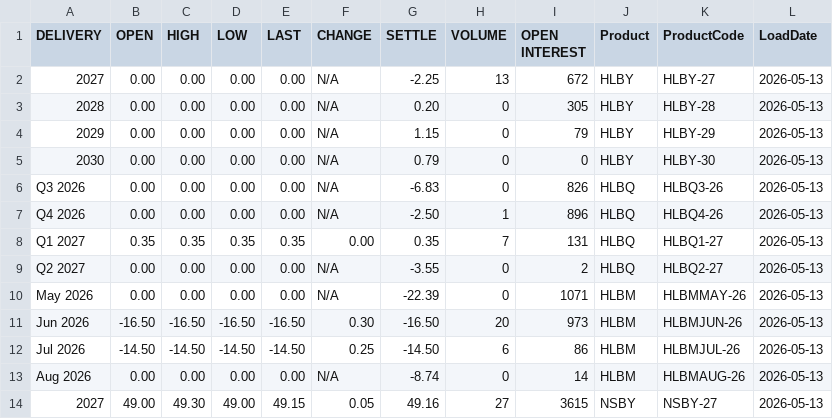
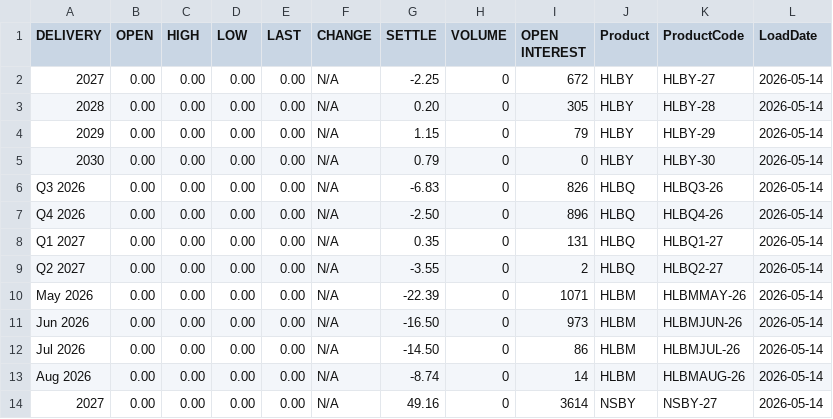
Before and after one commit to rikuisotalus-ux/euronext-settlement-scraper, a CSV file: data/combined_settlement.csv, drawn as a sheet; only a part is shown; the diff covers the shown part only.

```diff
--- a/data/combined_settlement.csv
+++ b/data/combined_settlement.csv
@@ -1,14 +1,14 @@
 DELIVERY,OPEN,HIGH,LOW,LAST,CHANGE,SETTLE,VOLUME,OPEN INTEREST,Product,ProductCode,LoadDate
-2027,0.00,0.00,0.00,0.00,N/A,-2.25,13,672,HLBY,HLBY-27,2026-05-13
-2028,0.00,0.00,0.00,0.00,N/A,0.20,0,305,HLBY,HLBY-28,2026-05-13
-2029,0.00,0.00,0.00,0.00,N/A,1.15,0,79,HLBY,HLBY-29,2026-05-13
-2030,0.00,0.00,0.00,0.00,N/A,0.79,0,0,HLBY,HLBY-30,2026-05-13
-Q3 2026,0.00,0.00,0.00,0.00,N/A,-6.83,0,826,HLBQ,HLBQ3-26,2026-05-13
-Q4 2026,0.00,0.00,0.00,0.00,N/A,-2.50,1,896,HLBQ,HLBQ4-26,2026-05-13
-Q1 2027,0.35,0.35,0.35,0.35,0.00,0.35,7,131,HLBQ,HLBQ1-27,2026-05-13
-Q2 2027,0.00,0.00,0.00,0.00,N/A,-3.55,0,2,HLBQ,HLBQ2-27,2026-05-13
-May 2026,0.00,0.00,0.00,0.00,N/A,-22.39,0,1071,HLBM,HLBMMAY-26,2026-05-13
-Jun 2026,-16.50,-16.50,-16.50,-16.50,0.30,-16.50,20,973,HLBM,HLBMJUN-26,2026-05-13
-Jul 2026,-14.50,-14.50,-14.50,-14.50,0.25,-14.50,6,86,HLBM,HLBMJUL-26,2026-05-13
-Aug 2026,0.00,0.00,0.00,0.00,N/A,-8.74,0,14,HLBM,HLBMAUG-26,2026-05-13
-2027,49.00,49.30,49.00,49.15,0.05,49.16,27,3615,NSBY,NSBY-27,2026-05-13
+2027,0.00,0.00,0.00,0.00,N/A,-2.25,0,672,HLBY,HLBY-27,2026-05-14
+2028,0.00,0.00,0.00,0.00,N/A,0.20,0,305,HLBY,HLBY-28,2026-05-14
+2029,0.00,0.00,0.00,0.00,N/A,1.15,0,79,HLBY,HLBY-29,2026-05-14
+2030,0.00,0.00,0.00,0.00,N/A,0.79,0,0,HLBY,HLBY-30,2026-05-14
+Q3 2026,0.00,0.00,0.00,0.00,N/A,-6.83,0,826,HLBQ,HLBQ3-26,2026-05-14
+Q4 2026,0.00,0.00,0.00,0.00,N/A,-2.50,0,896,HLBQ,HLBQ4-26,2026-05-14
+Q1 2027,0.00,0.00,0.00,0.00,N/A,0.35,0,131,HLBQ,HLBQ1-27,2026-05-14
+Q2 2027,0.00,0.00,0.00,0.00,N/A,-3.55,0,2,HLBQ,HLBQ2-27,2026-05-14
+May 2026,0.00,0.00,0.00,0.00,N/A,-22.39,0,1071,HLBM,HLBMMAY-26,2026-05-14
+Jun 2026,0.00,0.00,0.00,0.00,N/A,-16.50,0,973,HLBM,HLBMJUN-26,2026-05-14
+Jul 2026,0.00,0.00,0.00,0.00,N/A,-14.50,0,86,HLBM,HLBMJUL-26,2026-05-14
+Aug 2026,0.00,0.00,0.00,0.00,N/A,-8.74,0,14,HLBM,HLBMAUG-26,2026-05-14
+2027,0.00,0.00,0.00,0.00,N/A,49.16,0,3614,NSBY,NSBY-27,2026-05-14
```
Also changed, not shown: 97 edited cells elsewhere in this file.
